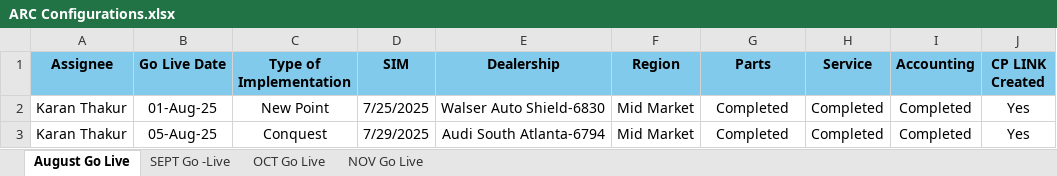
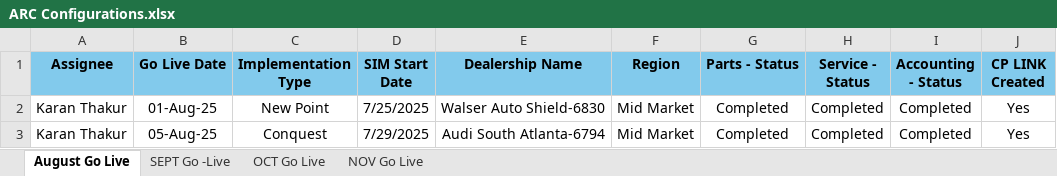
Before and after one commit to Gautam1401/config-operations-hub, an Excel workbook: Data Source/ARC Configurations.xlsx, sheet August Go Live, drawn as a sheet; only a part is shown; values as stored, in another font and other column widths than the file's, no borders; the diff names each change by its address in the sheet, - before the commit and + after, or states it on an @@ line.

```diff
--- a/Data Source/ARC Configurations.xlsx (sheet August Go Live)
+++ b/Data Source/ARC Configurations.xlsx (sheet August Go Live)
-C1: Type of Implementation
+C1: Implementation Type
-D1: SIM
+D1: SIM Start Date
-E1: Dealership
+E1: Dealership Name
-G1: Parts
+G1: Parts - Status
-H1: Service
+H1: Service - Status
-I1: Accounting
+I1: Accounting - Status
```
Also changed, not shown: sheet NOV Go Live, sheet SEPT Go -Live, sheet OCT Go Live, Data Source/CRM Data.xlsx, 7 other files.
